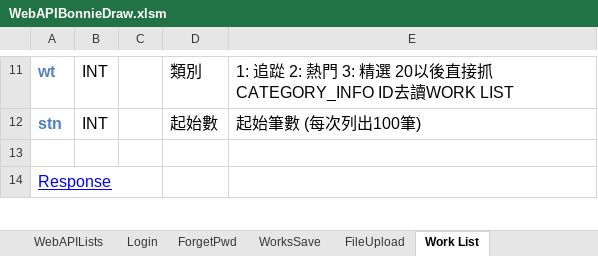
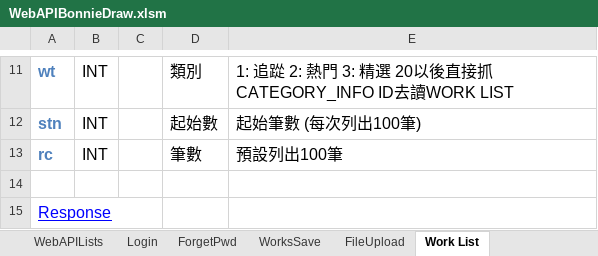
Before and after one commit to jimmyxiao/Bonnie, an Excel workbook: doc/SASD/WebAPIBonnieDraw.xlsm, sheet Work List, drawn as a sheet; only a part is shown, gaps mark what is left out; values as stored, in another font and other column widths than the file's, no borders; the diff names each change by its address in the sheet, - before the commit and + after, or states it on an @@ line.

Commit message:
modify worksList api table.

```diff
--- a/doc/SASD/WebAPIBonnieDraw.xlsm (sheet Work List)
+++ b/doc/SASD/WebAPIBonnieDraw.xlsm (sheet Work List)
+row 13: rc | INT |  | 筆數 | 預設列出100筆
```
